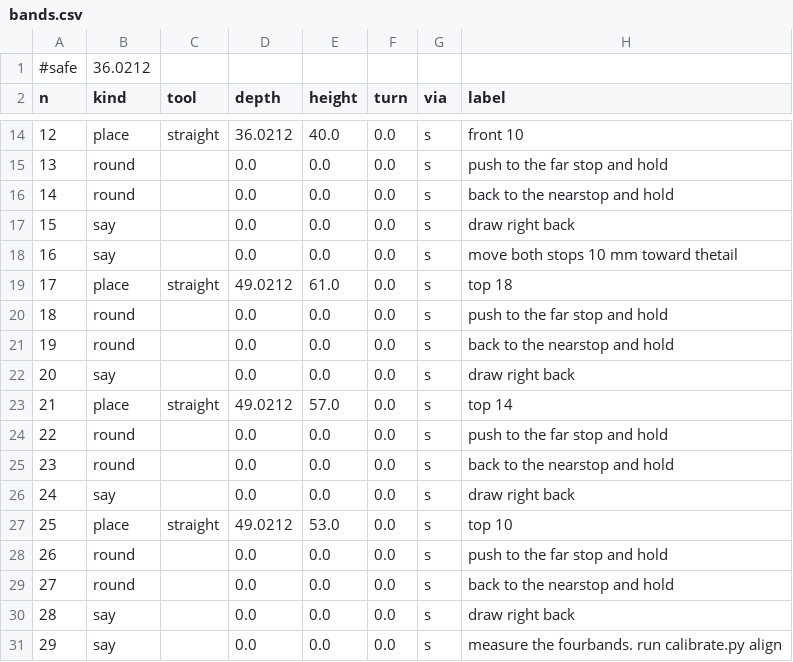
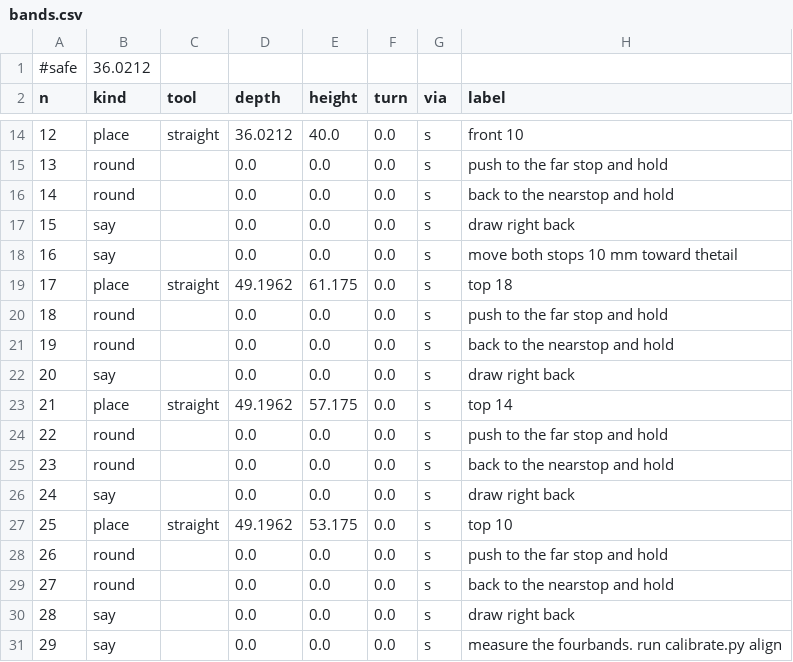
Before and after one commit to jcrigby/offkilter, a CSV file: examples/stick-sled/out/bands.csv, drawn as a sheet; only a part is shown, gaps mark what is left out.

```diff
--- a/examples/stick-sled/out/bands.csv
+++ b/examples/stick-sled/out/bands.csv
@@ -18,3 +18,3 @@ n,kind,tool,depth,height,turn,via,label
 16,say,,0.0,0.0,0.0,s,move both stops 10 mm toward thetail
-17,place,straight,49.0212,61.0,0.0,s,top 18
+17,place,straight,49.1962,61.175,0.0,s,top 18
 18,round,,0.0,0.0,0.0,s,push to the far stop and hold
@@ -22,3 +22,3 @@ n,kind,tool,depth,height,turn,via,label
 20,say,,0.0,0.0,0.0,s,draw right back
-21,place,straight,49.0212,57.0,0.0,s,top 14
+21,place,straight,49.1962,57.175,0.0,s,top 14
 22,round,,0.0,0.0,0.0,s,push to the far stop and hold
@@ -26,3 +26,3 @@ n,kind,tool,depth,height,turn,via,label
 24,say,,0.0,0.0,0.0,s,draw right back
-25,place,straight,49.0212,53.0,0.0,s,top 10
+25,place,straight,49.1962,53.175,0.0,s,top 10
 26,round,,0.0,0.0,0.0,s,push to the far stop and hold
```
Also changed, not shown: examples/stick-sled/out/passes.csv, examples/stick-sled/out/probe.csv, 17 other files.
